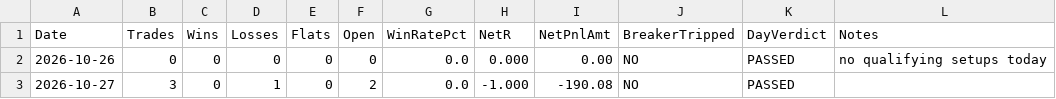
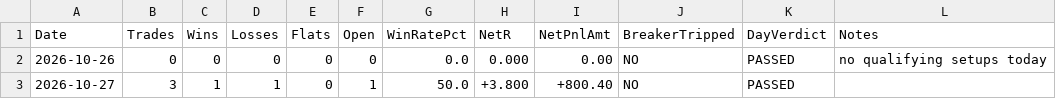
Before and after one commit to ramcruise1000/nse-scanner, a CSV file: journal/daily_summary.csv, drawn as a sheet.

```diff
--- a/journal/daily_summary.csv
+++ b/journal/daily_summary.csv
@@ -2,2 +2,2 @@ Date,Trades,Wins,Losses,Flats,Open,WinRatePct,NetR,NetPnlAmt,BreakerTripped,DayV
 2026-10-26,0,0,0,0,0,0.0,0.000,0.00,NO,PASSED,no qualifying setups today
-2026-10-27,3,0,1,0,2,0.0,-1.000,-190.08,NO,PASSED,
+2026-10-27,3,1,1,0,1,50.0,+3.800,+800.40,NO,PASSED,
```
Also changed, not shown: journal/trade_journal.csv, 1 other file.
